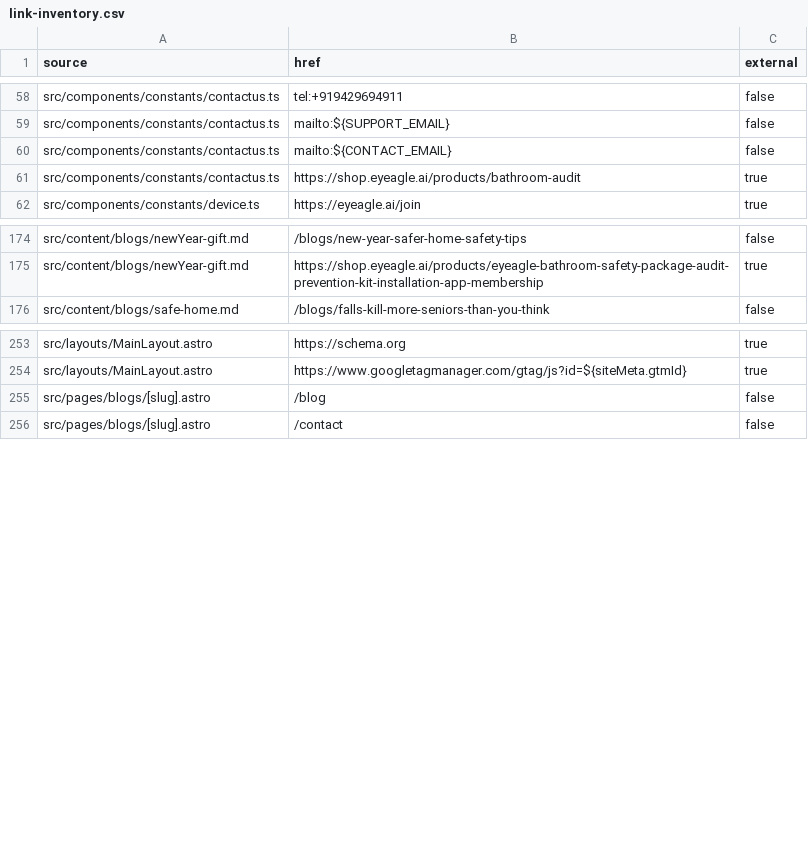
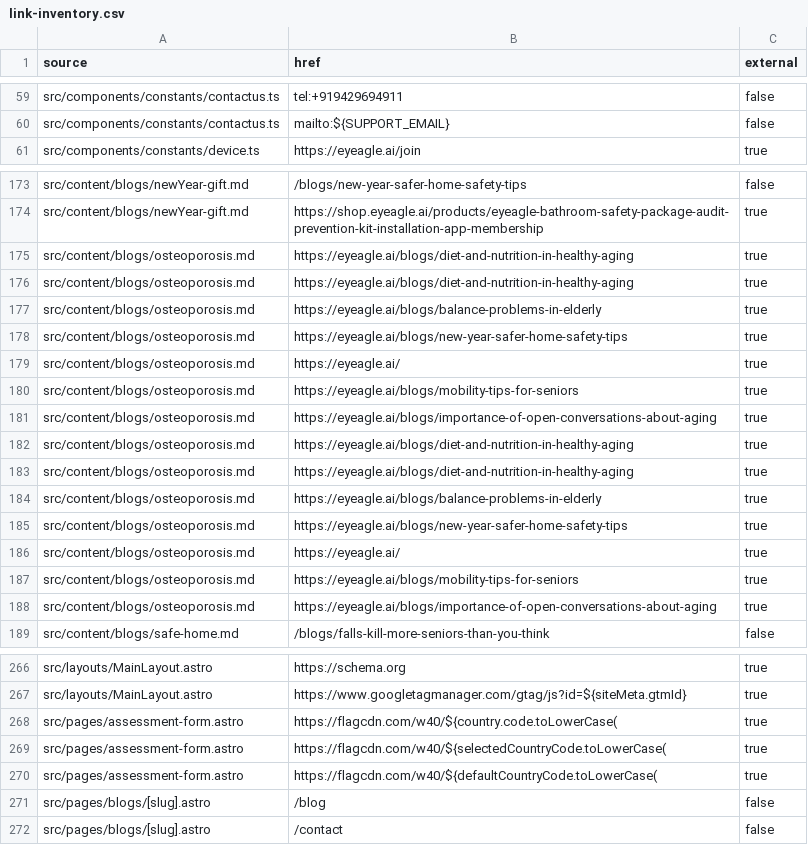
Before and after one commit to pidana-in/eyeagle-www, a CSV file: reports/link-inventory.csv, drawn as a sheet; only a part is shown, gaps mark what is left out; removed rows and columns are numbered as before the commit, all else as after; the diff covers the shown part only; the diff names each change by its address in the sheet, - before the commit and + after, or states it on an @@ line.

Commit message:
NN | Feat: Added bathroom assessment form on web

```diff
--- a/reports/link-inventory.csv
+++ b/reports/link-inventory.csv
-row 60: src/components/constants/contactus.ts | mailto:${CONTACT_EMAIL} | false
-row 61: src/components/constants/contactus.ts | https://shop.eyeagle.ai/products/bathroom-audit | true
+row 175: src/content/blogs/osteoporosis.md | https://eyeagle.ai/blogs/diet-and-nutrition-in-healthy-aging | true
+row 176: src/content/blogs/osteoporosis.md | https://eyeagle.ai/blogs/diet-and-nutrition-in-healthy-aging | true
+row 177: src/content/blogs/osteoporosis.md | https://eyeagle.ai/blogs/balance-problems-in-elderly | true
+row 178: src/content/blogs/osteoporosis.md | https://eyeagle.ai/blogs/new-year-safer-home-safety-tips | true
+row 179: src/content/blogs/osteoporosis.md | https://eyeagle.ai/ | true
+row 180: src/content/blogs/osteoporosis.md | https://eyeagle.ai/blogs/mobility-tips-for-seniors | true
+row 181: src/content/blogs/osteoporosis.md | https://eyeagle.ai/blogs/importance-of-open-conversations-about-aging | true
+row 182: src/content/blogs/osteoporosis.md | https://eyeagle.ai/blogs/diet-and-nutrition-in-healthy-aging | true
+row 183: src/content/blogs/osteoporosis.md | https://eyeagle.ai/blogs/diet-and-nutrition-in-healthy-aging | true
+row 184: src/content/blogs/osteoporosis.md | https://eyeagle.ai/blogs/balance-problems-in-elderly | true
+row 185: src/content/blogs/osteoporosis.md | https://eyeagle.ai/blogs/new-year-safer-home-safety-tips | true
+row 186: src/content/blogs/osteoporosis.md | https://eyeagle.ai/ | true
+row 187: src/content/blogs/osteoporosis.md | https://eyeagle.ai/blogs/mobility-tips-for-seniors | true
+row 188: src/content/blogs/osteoporosis.md | https://eyeagle.ai/blogs/importance-of-open-conversations-about-aging | true
+row 268: src/pages/assessment-form.astro | https://flagcdn.com/w40/${country.code.toLowerCase( | true
+row 269: src/pages/assessment-form.astro | https://flagcdn.com/w40/${selectedCountryCode.toLowerCase( | true
+row 270: src/pages/assessment-form.astro | https://flagcdn.com/w40/${defaultCountryCode.toLowerCase( | true
```
Also changed, not shown: 3 added rows elsewhere in this file, reports/image-inventory.csv, reports/route-inventory.csv, 10 other files.
